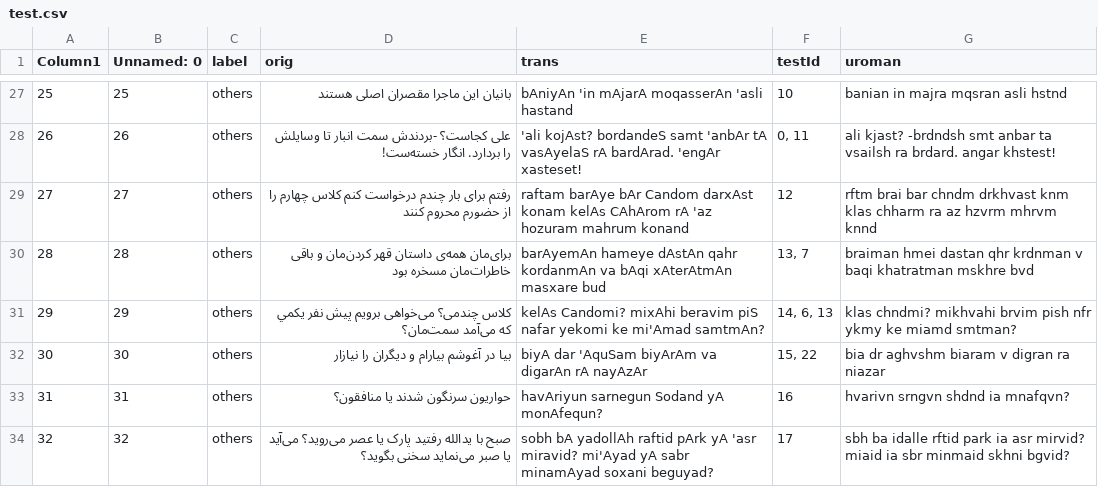
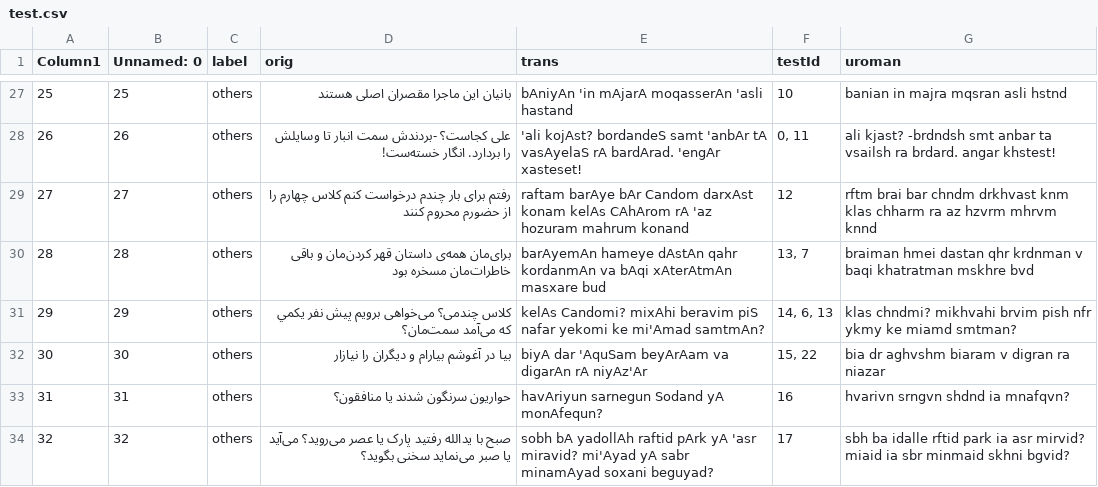
Before and after one commit to interscript/transliteration-learner-from-graphs, a CSV file: learn-graph/data/test.csv, drawn as a sheet; only a part is shown, gaps mark what is left out.

Commit message:
edited the test dataset

```diff
--- a/learn-graph/data/test.csv
+++ b/learn-graph/data/test.csv
@@ -31,3 +31,3 @@ Column1,Unnamed: 0,label,orig,trans,testId,uroman
 29,29,others,کلاس چندمی؟ می‌خواهی برویم پیش نفر يكمي که می‌آمد سمت‌مان؟,kelAs Candomi? mixAhi beravim piS nafar yekomi ke mi'Amad samtmAn?,"14, 6, 13",klas chndmi? mikhvahi brvim pish nfr ykmy ke miamd smtman?
-30,30,others,بیا در آغوشم بیارام و دیگران را نیازار,biyA dar 'AquSam biyArAm va digarAn rA nayAzAr,"15, 22",bia dr aghvshm biaram v digran ra niazar
+30,30,others,بیا در آغوشم بیارام و دیگران را نیازار,biyA dar 'AquSam beyArAam va digarAn rA niyAz'Ar,"15, 22",bia dr aghvshm biaram v digran ra niazar
 31,31,others,حواریون سرنگون شدند یا منافقون؟,havAriyun sarnegun Sodand yA monAfequn?,16,hvarivn srngvn shdnd ia mnafqvn?
```
